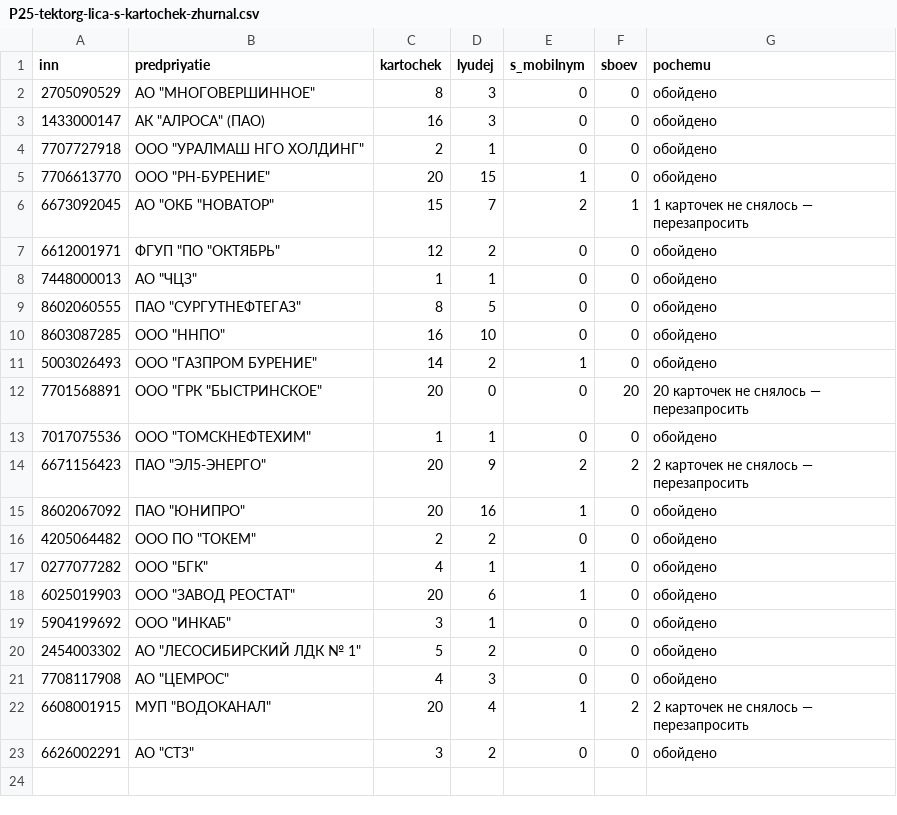
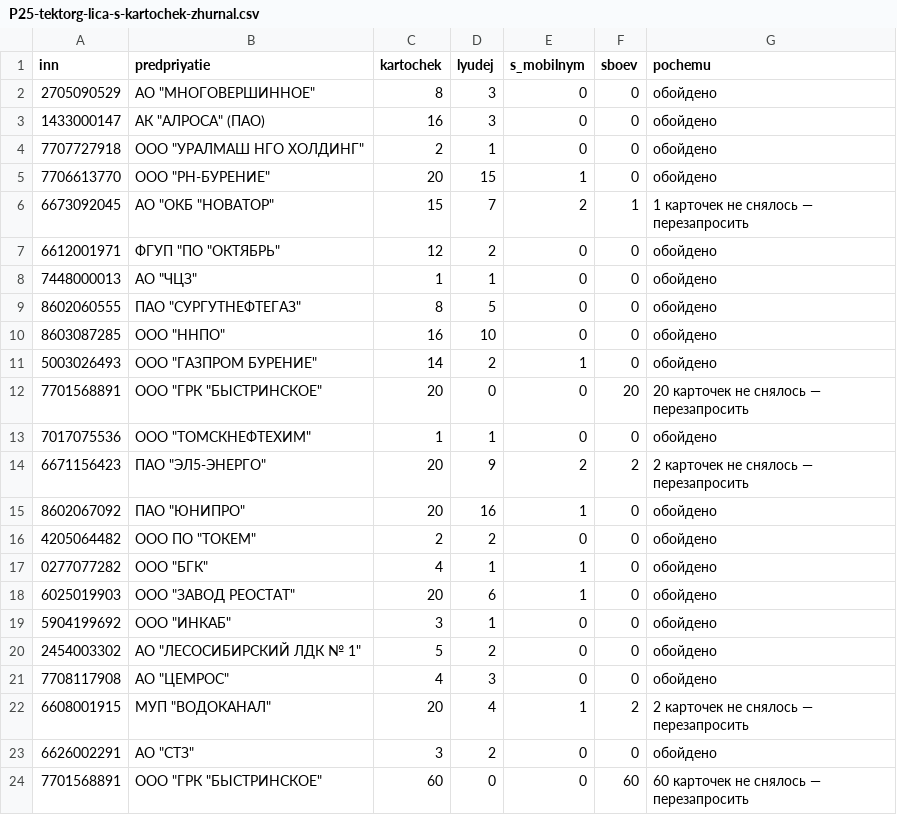
Before and after one commit to kirillrand4-alt/avto, a CSV file: seo-texts/engineers-lens/P25-tektorg-lica-s-kartochek-zhurnal.csv, drawn as a sheet.

```diff
--- a/seo-texts/engineers-lens/P25-tektorg-lica-s-kartochek-zhurnal.csv
+++ b/seo-texts/engineers-lens/P25-tektorg-lica-s-kartochek-zhurnal.csv
@@ -23 +23,2 @@
 6626002291;"АО ""СТЗ""";3;2;0;0;обойдено
+7701568891;"ООО ""ГРК ""БЫСТРИНСКОЕ""";60;0;0;60;60 карточек не снялось — перезапросить
```
Also changed, not shown: seo-texts/engineers-lens/P25-eis-zhurnal.csv, seo-texts/engineers-lens/P25-roseltorg-lica-s-kartochek-zhurnal.csv, 4 other files.
